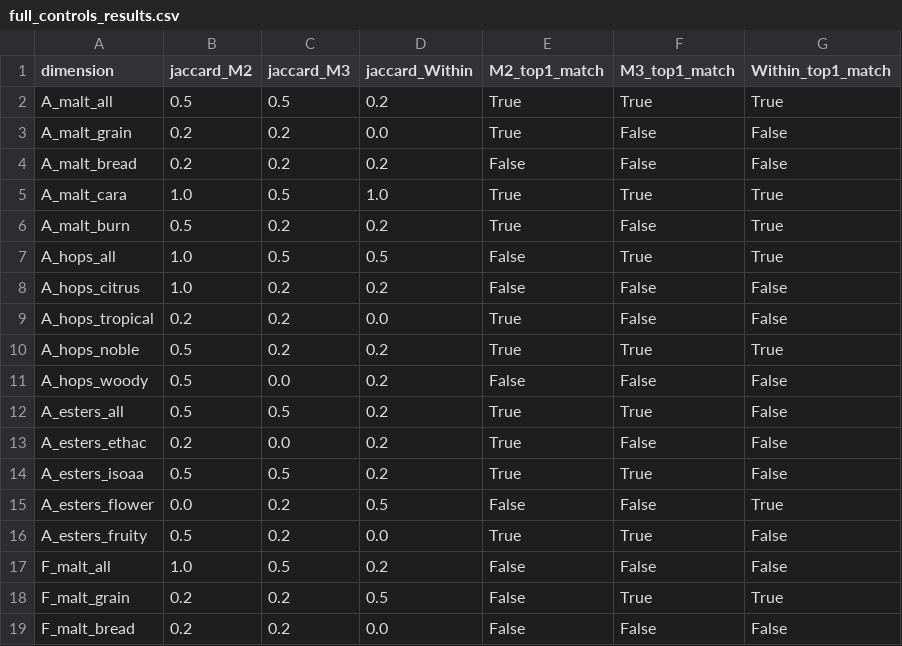
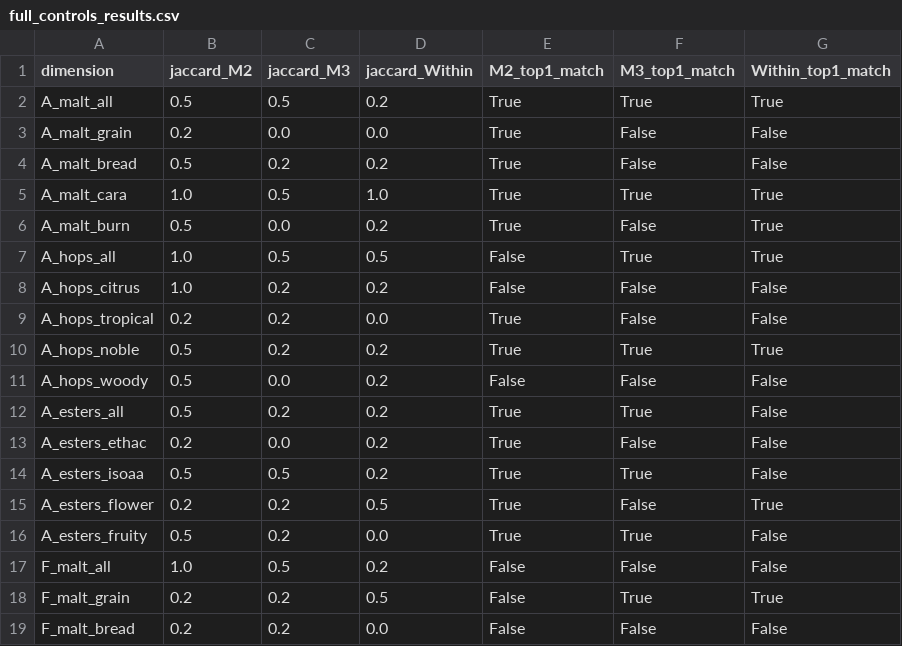
Before and after one commit to magneticyue-tech/2026MathorCup-WWX, a CSV file: code/data/processed/q2/full_controls_results.csv, drawn as a sheet; only a part is shown; the diff covers the shown part only.

```diff
--- a/code/data/processed/q2/full_controls_results.csv
+++ b/code/data/processed/q2/full_controls_results.csv
@@ -2,6 +2,6 @@ dimension,jaccard_M2,jaccard_M3,jaccard_Within,M2_top1_match,M3_top1_match,Withi
 A_malt_all,0.5,0.5,0.2,True,True,True
-A_malt_grain,0.2,0.2,0.0,True,False,False
-A_malt_bread,0.2,0.2,0.2,False,False,False
+A_malt_grain,0.2,0.0,0.0,True,False,False
+A_malt_bread,0.5,0.2,0.2,True,False,False
 A_malt_cara,1.0,0.5,1.0,True,True,True
-A_malt_burn,0.5,0.2,0.2,True,False,True
+A_malt_burn,0.5,0.0,0.2,True,False,True
 A_hops_all,1.0,0.5,0.5,False,True,True
@@ -11,6 +11,6 @@ A_hops_noble,0.5,0.2,0.2,True,True,True
 A_hops_woody,0.5,0.0,0.2,False,False,False
-A_esters_all,0.5,0.5,0.2,True,True,False
+A_esters_all,0.5,0.2,0.2,True,True,False
 A_esters_ethac,0.2,0.0,0.2,True,False,False
 A_esters_isoaa,0.5,0.5,0.2,True,True,False
-A_esters_flower,0.0,0.2,0.5,False,False,True
+A_esters_flower,0.2,0.2,0.5,True,False,True
 A_esters_fruity,0.5,0.2,0.0,True,True,False
```
Also changed, not shown: 1 removed row and 13 edited cells elsewhere in this file, code/data/processed/q2/controls_sensitivity_results.csv, code/data/processed/q2/top3_results_with_sig.csv, 4 other files.
